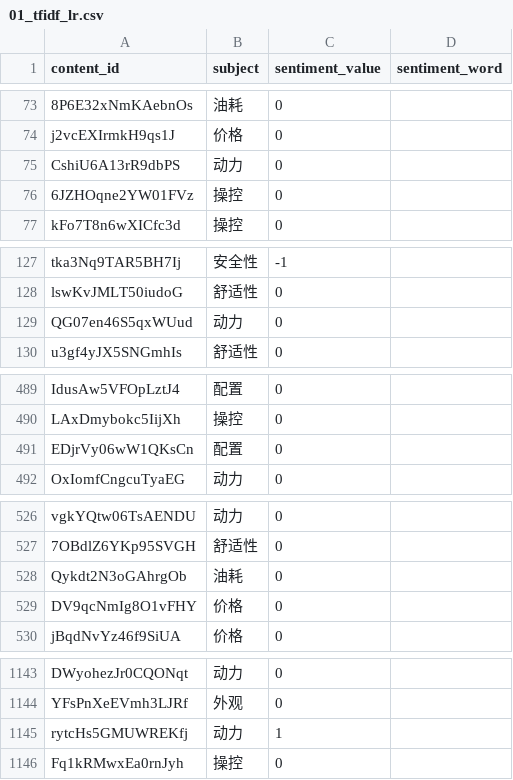
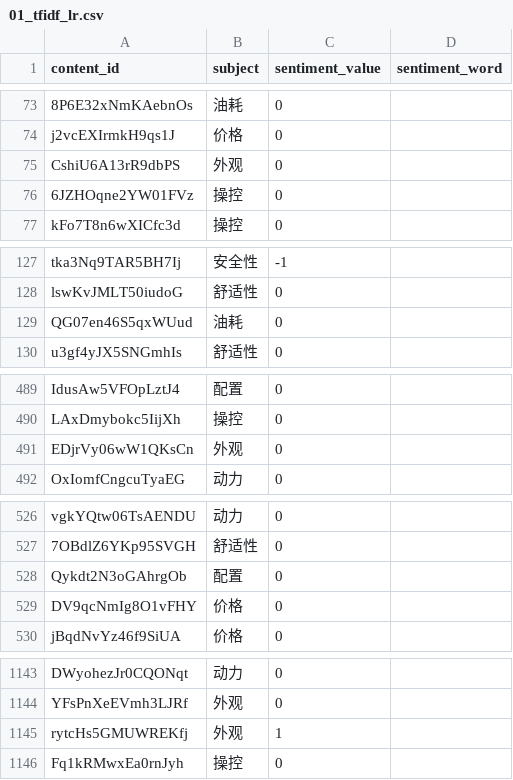
Before and after one commit to yanqiangmiffy/sentiment-analysis, a CSV file: result/01_tfidf_lr.csv, drawn as a sheet; only a part is shown, gaps mark what is left out; the diff covers the shown part only; the diff names each change by its address in the sheet, - before the commit and + after, or states it on an @@ line.

```diff
--- a/result/01_tfidf_lr.csv
+++ b/result/01_tfidf_lr.csv
-B75 (subject): 动力
+B75 (subject): 外观
-B129 (subject): 动力
+B129 (subject): 油耗
-B491 (subject): 配置
+B491 (subject): 外观
-B528 (subject): 油耗
+B528 (subject): 配置
-B1145 (subject): 动力
+B1145 (subject): 外观
```
Also changed, not shown: 4 edited cells elsewhere in this file, 2 other files.
